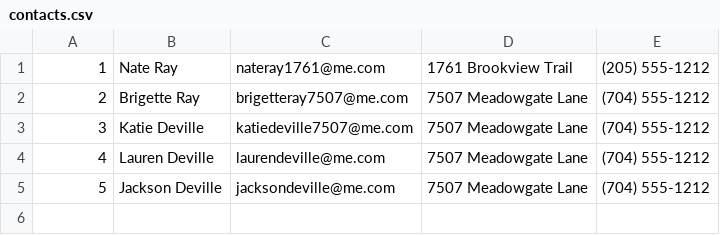
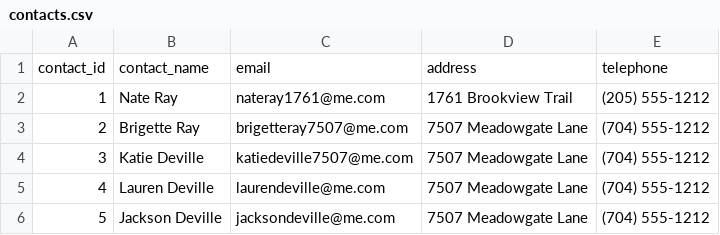
Before and after one commit to russray2008/liquibasetest, a CSV file: src/main/resources/data/contacts.csv, drawn as a sheet; the diff names each change by its address in the sheet, - before the commit and + after, or states it on an @@ line.

Commit message:
Added column header names and corrected the loadupdatedata element.  column type attribute is a Java type "String" instead of VARCHAR(45) and "numeric" instead of int.

```diff
--- a/src/main/resources/data/contacts.csv
+++ b/src/main/resources/data/contacts.csv
+row 1: contact_id | contact_name | email | address | telephone
```
Also changed, not shown: 1 other file.
